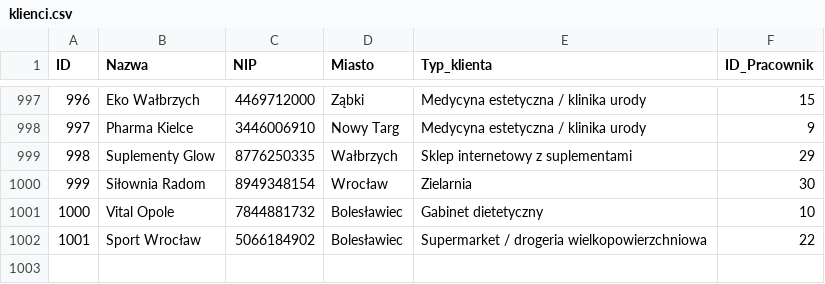
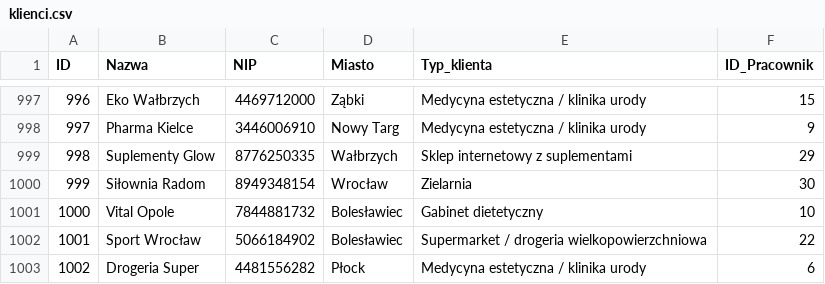
Before and after one commit to abazela/generator-danych, a CSV file: dane_csv/klienci.csv, drawn as a sheet; only a part is shown, gaps mark what is left out; the diff names each change by its address in the sheet, - before the commit and + after, or states it on an @@ line.

```diff
--- a/dane_csv/klienci.csv
+++ b/dane_csv/klienci.csv
+row 1003: 1002 | Drogeria Super | 4481556282 | Płock | Medycyna estetyczna / klinika urody | 6
```
Also changed, not shown: dane_csv/pozycje_zamowienie.csv, dane_csv/zamowienia.csv.
